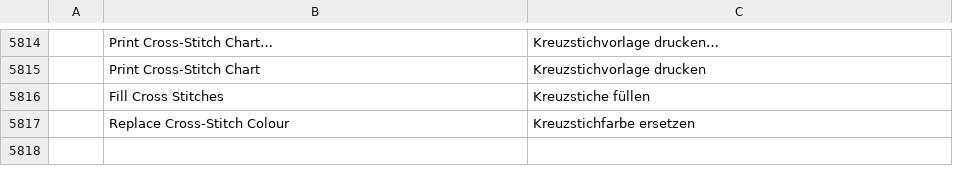
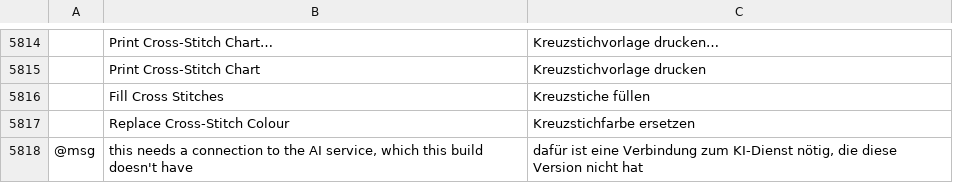
Before and after one commit to SiteSentrix/StitchFoundry, a TSV file: crates/ui-egui/src/i18n/de.tsv, drawn as a sheet; only a part is shown, gaps mark what is left out; the diff names each change by its address in the sheet, - before the commit and + after, or states it on an @@ line.

```diff
--- a/crates/ui-egui/src/i18n/de.tsv
+++ b/crates/ui-egui/src/i18n/de.tsv
+row 5818: @msg | this needs a connection to the AI service, which this build doesn't have | dafür ist eine Verbindung zum KI-Dienst nötig, die diese Version nicht hat
```
Also changed, not shown: crates/ui-egui/src/i18n/es.tsv, crates/ui-egui/src/i18n/fr.tsv, 5 other files.
